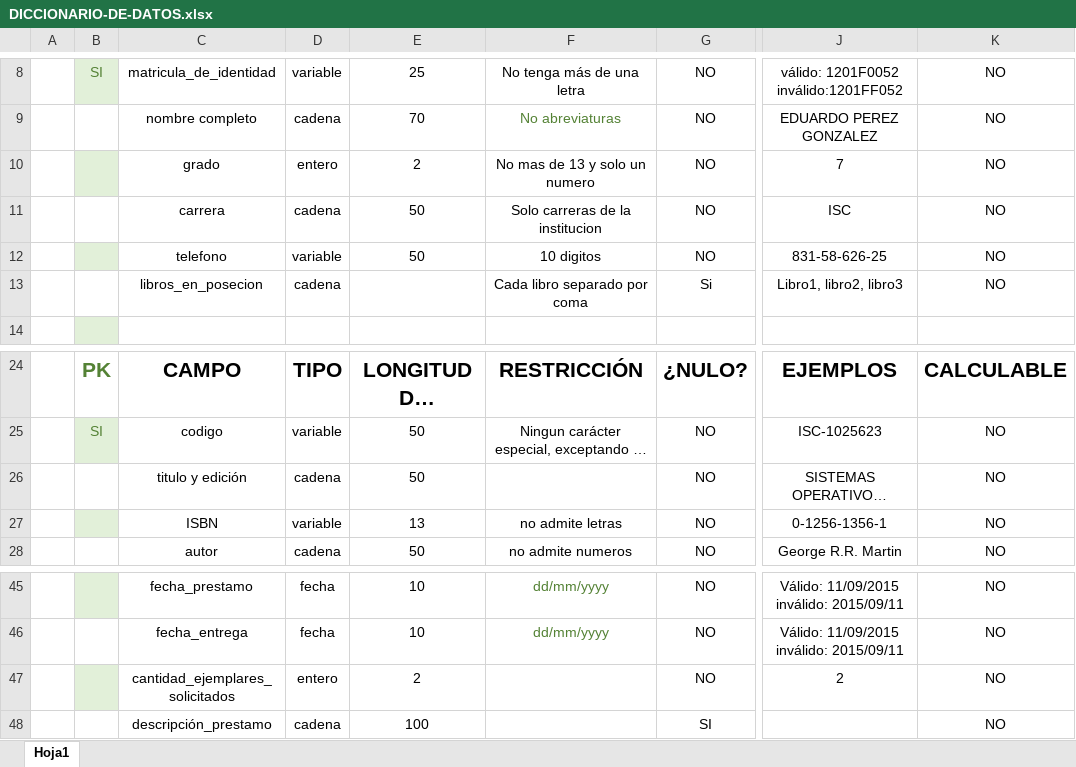
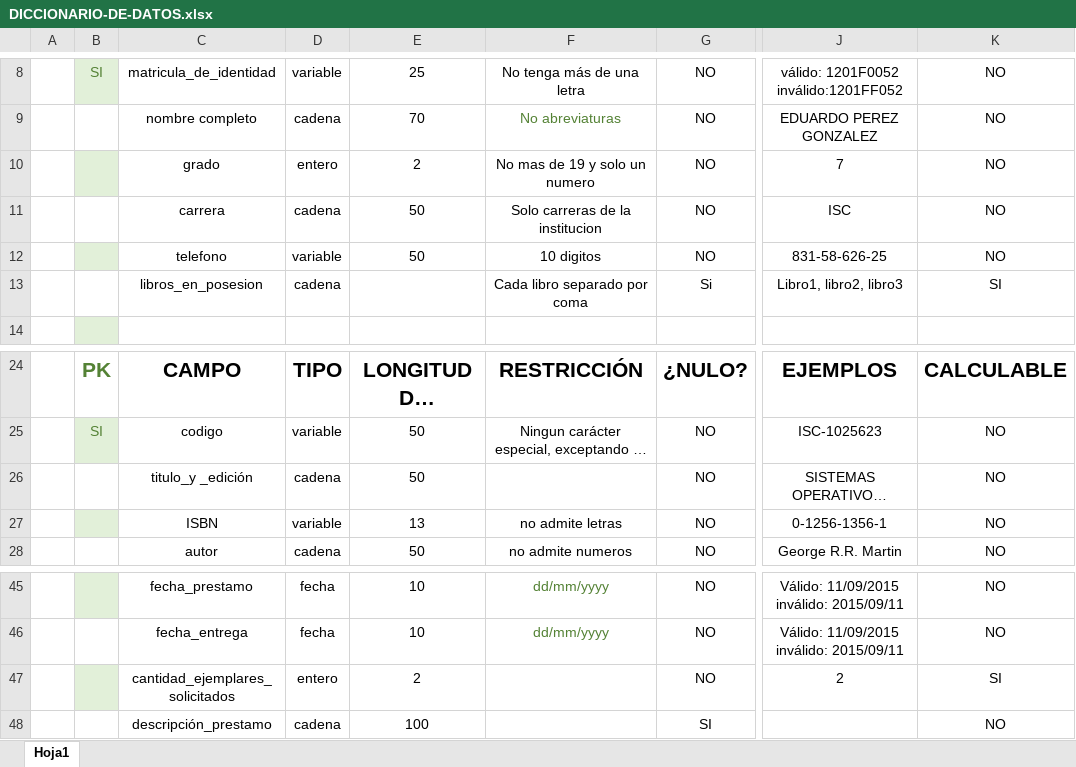
Before and after one commit to LinkedScissors/ProgramacionWeb, an Excel workbook: DICCIONARIO-DE-DATOS.xlsx, sheet Hoja1, drawn as a sheet; only a part is shown, gaps mark what is left out; long unchanged cells end in …; values as stored, in another font and other column widths than the file's, no borders; table styles not drawn; the diff names each change by its address in the sheet, - before the commit and + after, or states it on an @@ line.

Commit message:
Add files via upload

```diff
--- a/DICCIONARIO-DE-DATOS.xlsx (sheet Hoja1)
+++ b/DICCIONARIO-DE-DATOS.xlsx (sheet Hoja1)
-F10: No mas de 13 y solo un numero
+F10: No mas de 19 y solo un numero
-C13: libros_en_posecion
+C13: libros_en_posesion
-K13: NO
+K13: SI
-C26: titulo y edición
+C26: titulo_y _edición
-K47: NO
+K47: SI
```
